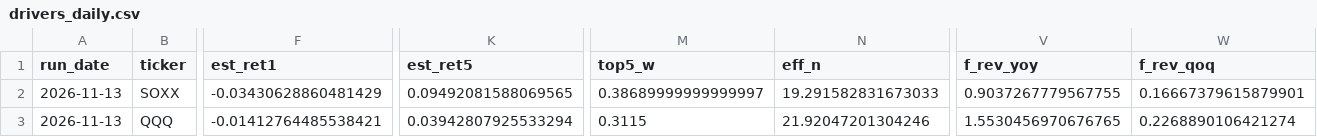
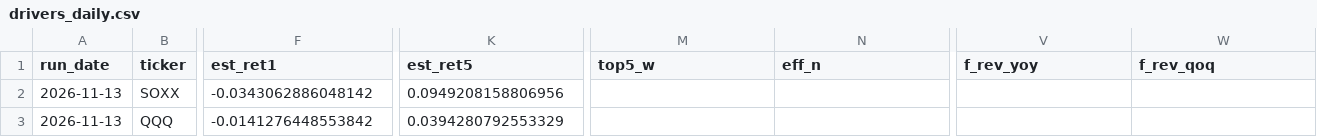
Before and after one commit to Battery2X/battery-predictor, a CSV file: logs/drivers_daily.csv, drawn as a sheet; only a part is shown, gaps mark what is left out; the diff covers the shown part only; the diff names each change by its address in the sheet, - before the commit and + after, or states it on an @@ line.

```diff
--- a/logs/drivers_daily.csv
+++ b/logs/drivers_daily.csv
-F2 (est_ret1): -0.03430628860481429
+F2 (est_ret1): -0.0343062886048142
-K2 (est_ret5): 0.09492081588069565
+K2 (est_ret5): 0.0949208158806956
-M2 (top5_w): 0.38689999999999997
+M2 (top5_w): (empty)
-N2 (eff_n): 19.291582831673033
+N2 (eff_n): (empty)
-V2 (f_rev_yoy): 0.9037267779567755
+V2 (f_rev_yoy): (empty)
-W2 (f_rev_qoq): 0.16667379615879901
+W2 (f_rev_qoq): (empty)
-F3 (est_ret1): -0.01412764485538421
+F3 (est_ret1): -0.0141276448553842
-K3 (est_ret5): 0.03942807925533294
+K3 (est_ret5): 0.0394280792553329
-M3 (top5_w): 0.3115
+M3 (top5_w): (empty)
-N3 (eff_n): 21.92047201304246
+N3 (eff_n): (empty)
-V3 (f_rev_yoy): 1.5530456970676765
+V3 (f_rev_yoy): (empty)
-W3 (f_rev_qoq): 0.2268890106421274
+W3 (f_rev_qoq): (empty)
```
Also changed, not shown: 38 edited cells elsewhere in this file, 10 other files.
